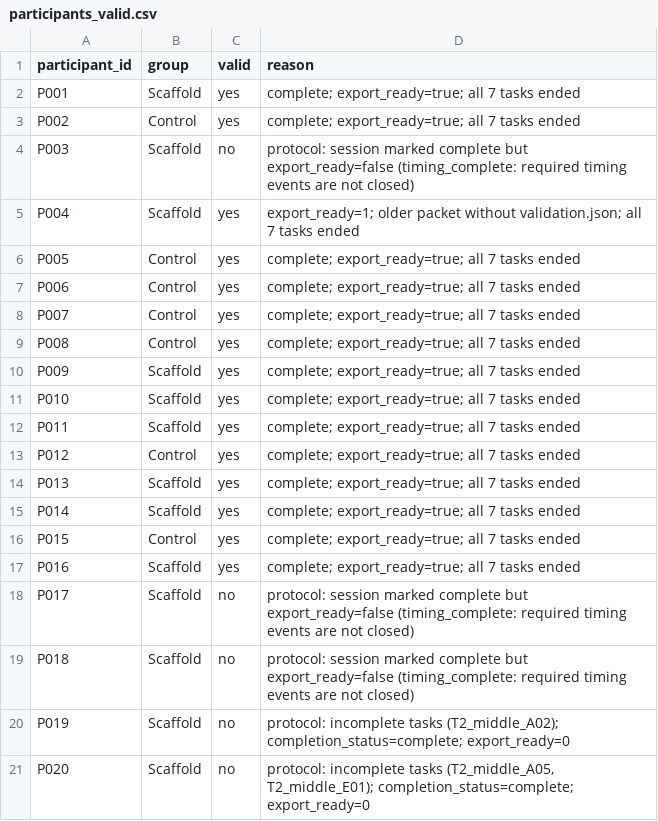
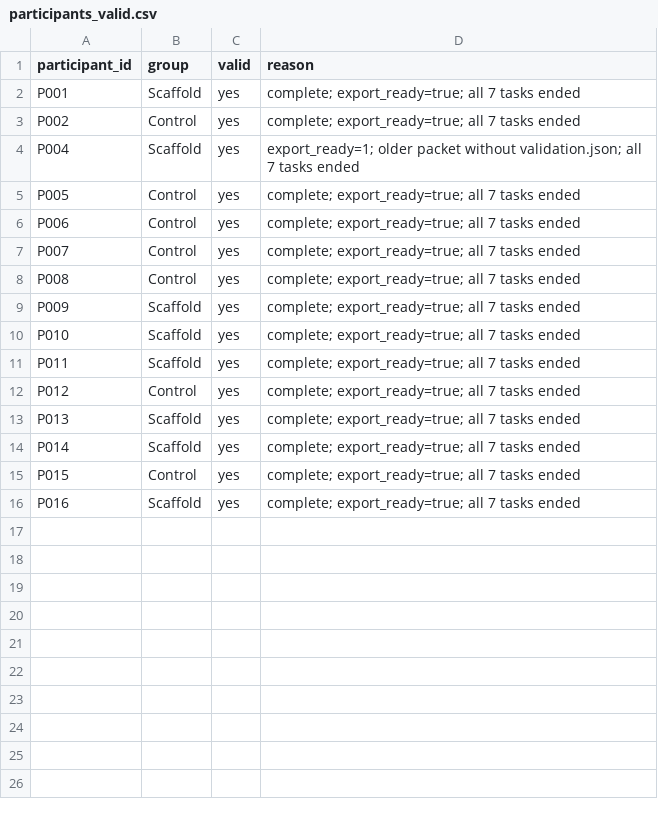
Before and after one commit to cassini123/StoryLens, a CSV file: CHItest/data/paper-miniset/participants_valid.csv, drawn as a sheet.

```diff
--- a/CHItest/data/paper-miniset/participants_valid.csv
+++ b/CHItest/data/paper-miniset/participants_valid.csv
@@ -3,3 +3,2 @@ P001,Scaffold,yes,complete; export_ready=true; all 7 tasks ended
 P002,Control,yes,complete; export_ready=true; all 7 tasks ended
-P003,Scaffold,no,protocol: session marked complete but export_ready=false (timing_complete: required timing events are not closed)
 P004,Scaffold,yes,export_ready=1; older packet without validation.json; all 7 tasks ended
@@ -17,5 +16 @@ P015,Control,yes,complete; export_ready=true; all 7 tasks ended
 P016,Scaffold,yes,complete; export_ready=true; all 7 tasks ended
-P017,Scaffold,no,protocol: session marked complete but export_ready=false (timing_complete: required timing events are not closed)
-P018,Scaffold,no,protocol: session marked complete but export_ready=false (timing_complete: required timing events are not closed)
-P019,Scaffold,no,protocol: incomplete tasks (T2_middle_A02); completion_status=complete; export_ready=0
-P020,Scaffold,no,"protocol: incomplete tasks (T2_middle_A05, T2_middle_E01); completion_status=complete; export_ready=0"
```
Also changed, not shown: 2 other files.
